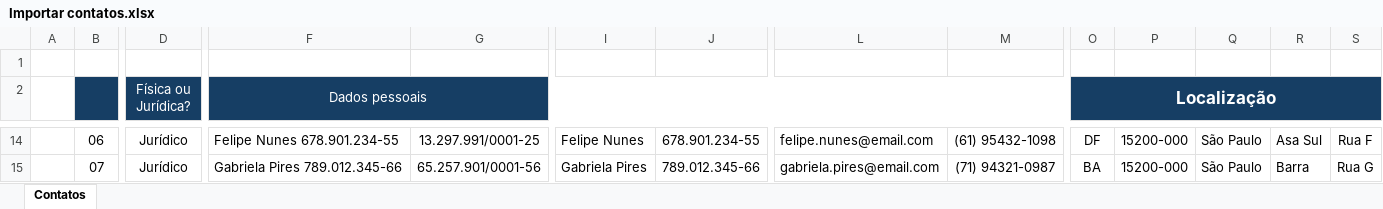
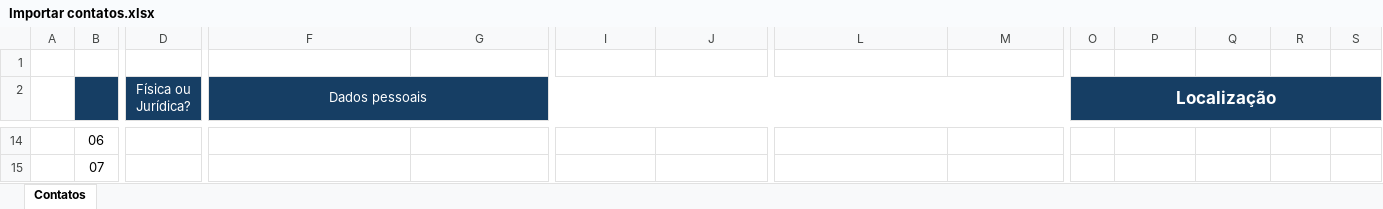
Before and after one commit to ExecutorApp/AppPartners-TelaComercial, an Excel workbook: Importar contatos.xlsx, sheet Contatos, drawn as a sheet; only a part is shown, gaps mark what is left out; values as stored, in another font and other column widths than the file's, no borders; the diff covers the shown part only; the diff names each change by its address in the sheet, - before the commit and + after, or states it on an @@ line.

```diff
--- a/Importar contatos.xlsx (sheet Contatos)
+++ b/Importar contatos.xlsx (sheet Contatos)
-D14:D15 (Física ou Jurídica?): Jurídico
+D14:D15 (Física ou Jurídica?): (empty)
-F14 (Dados pessoais): Felipe Nunes 678.901.234-55
+F14 (Dados pessoais): (empty)
-G14: 13.297.991/0001-25
+G14: (empty)
-I14: Felipe Nunes
+I14: (empty)
-J14: 678.901.234-55
+J14: (empty)
-L14: felipe.nunes@email.com
+L14: (empty)
-M14: (61) 95432-1098
+M14: (empty)
-O14 (Localização): DF
+O14 (Localização): (empty)
-P14:P15: 15200-000
+P14:P15: (empty)
-Q14:Q15: São Paulo
+Q14:Q15: (empty)
-R14: Asa Sul
+R14: (empty)
-S14: Rua F
+S14: (empty)
-F15 (Dados pessoais): Gabriela Pires 789.012.345-66
+F15 (Dados pessoais): (empty)
-G15: 65.257.901/0001-56
+G15: (empty)
-I15: Gabriela Pires
+I15: (empty)
-J15: 789.012.345-66
+J15: (empty)
-L15: gabriela.pires@email.com
+L15: (empty)
-M15: (71) 94321-0987
+M15: (empty)
-O15 (Localização): BA
+O15 (Localização): (empty)
-R15: Barra
+R15: (empty)
-S15: Rua G
+S15: (empty)
```
Also changed, not shown: 110 edited cells elsewhere in this sheet, 22 other files.
